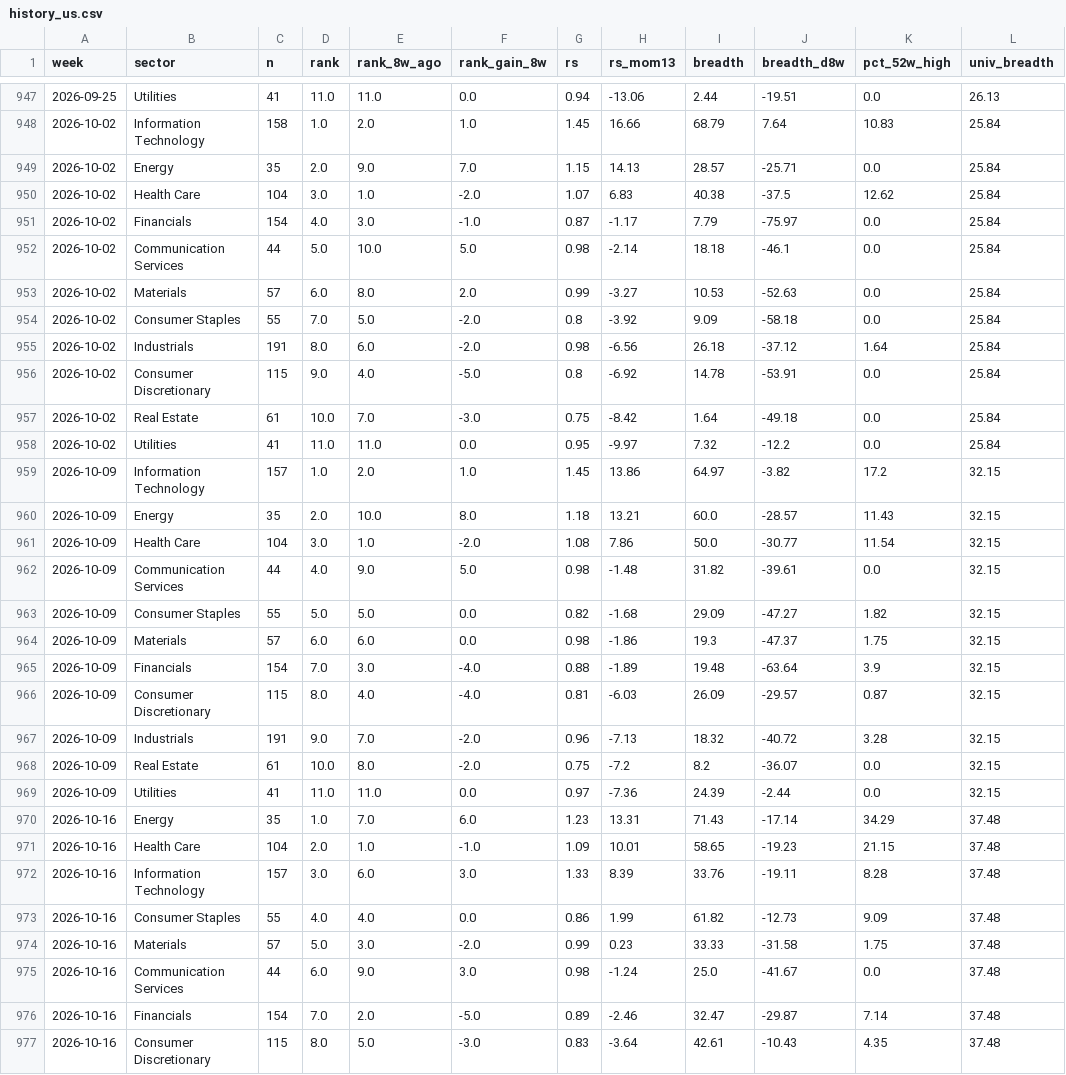
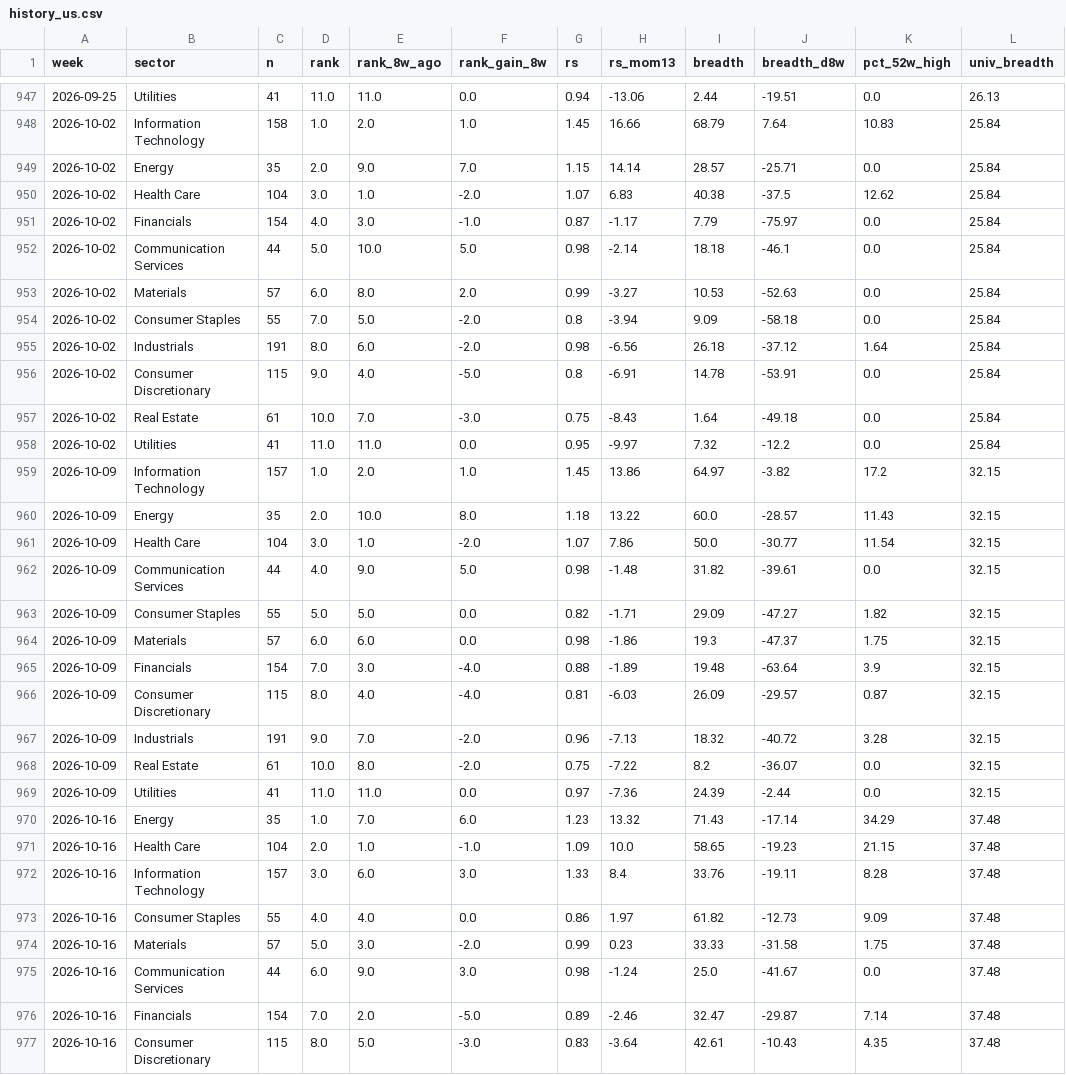
Before and after one commit to BackupBackupFede/ROTATION, a CSV file: history_us.csv, drawn as a sheet; only a part is shown, gaps mark what is left out; the diff covers the shown part only; the diff names each change by its address in the sheet, - before the commit and + after, or states it on an @@ line.

```diff
--- a/history_us.csv
+++ b/history_us.csv
-H949 (rs_mom13): 14.13
+H949 (rs_mom13): 14.14
-H954 (rs_mom13): -3.92
+H954 (rs_mom13): -3.94
-H956 (rs_mom13): -6.92
+H956 (rs_mom13): -6.91
-H957 (rs_mom13): -8.42
+H957 (rs_mom13): -8.43
-H960 (rs_mom13): 13.21
+H960 (rs_mom13): 13.22
-G961 (rs): 1.08
+G961 (rs): 1.07
-H963 (rs_mom13): -1.68
+H963 (rs_mom13): -1.71
-H968 (rs_mom13): -7.2
+H968 (rs_mom13): -7.22
-H970 (rs_mom13): 13.31
+H970 (rs_mom13): 13.32
-H971 (rs_mom13): 10.01
+H971 (rs_mom13): 10.0
-H972 (rs_mom13): 8.39
+H972 (rs_mom13): 8.4
-H973 (rs_mom13): 1.99
+H973 (rs_mom13): 1.97
```
Also changed, not shown: 98 edited cells elsewhere in this file, history_fr.csv, 2 other files.
